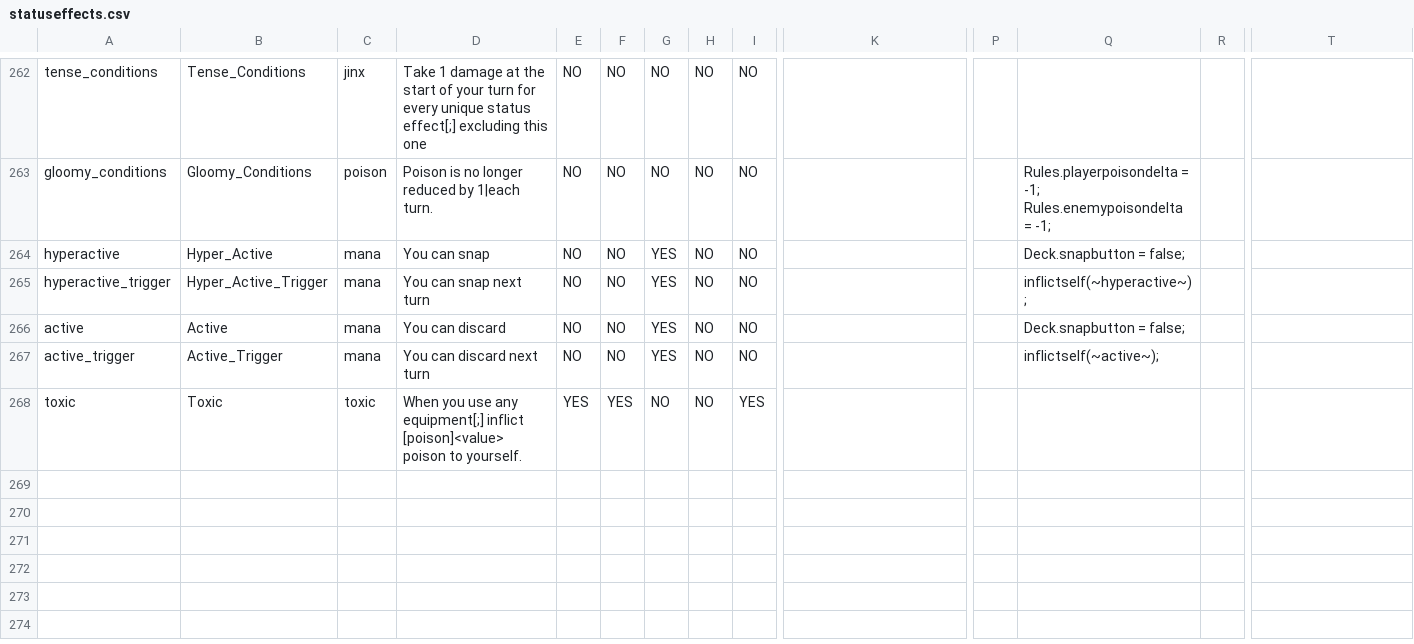
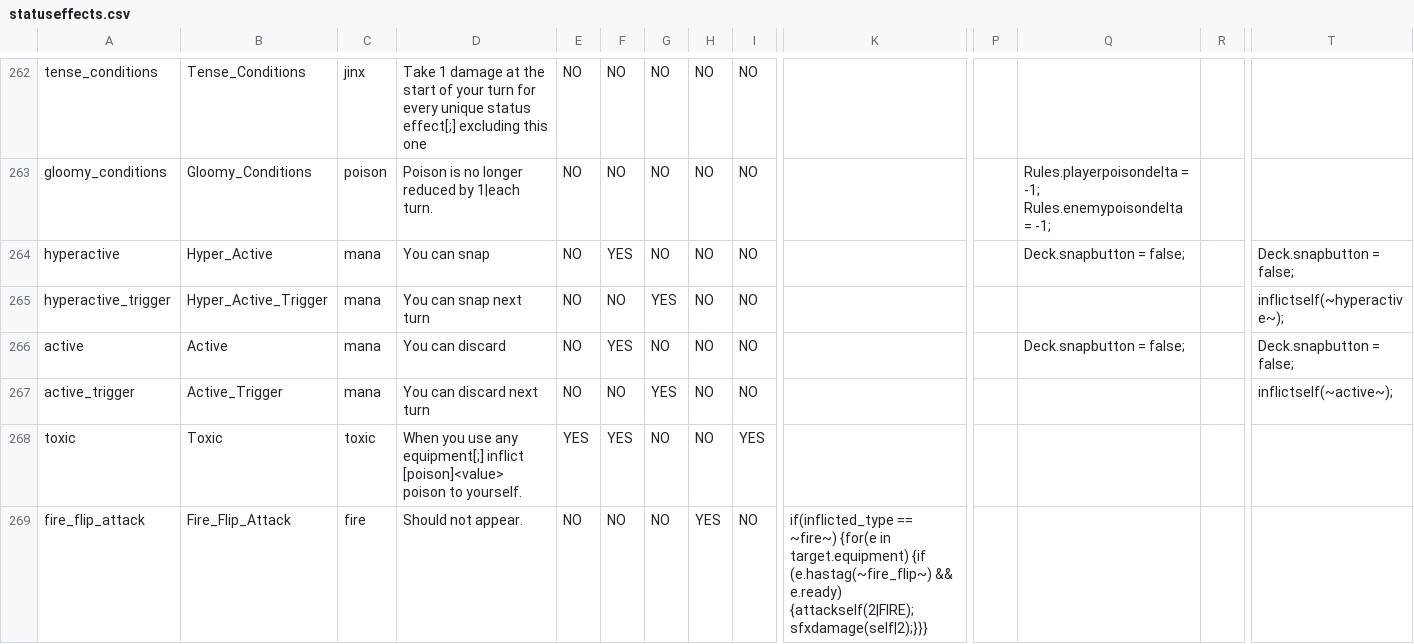
Before and after one commit to godisgoodmatt/christmasspecial, a CSV file: _append/data/text/statuseffects.csv, drawn as a sheet; only a part is shown, gaps mark what is left out; rows hold the shown columns only; the diff names each change by its address in the sheet, - before the commit and + after, or states it on an @@ line.

```diff
--- a/_append/data/text/statuseffects.csv
+++ b/_append/data/text/statuseffects.csv
-F264: NO
+F264: YES
-G264: YES
+G264: NO
-T264: (empty)
+T264: Deck.snapbutton = false;
-Q265: inflictself(~hyperactive~);
+Q265: (empty)
-T265: (empty)
+T265: inflictself(~hyperactive~);
-F266: NO
+F266: YES
-G266: YES
+G266: NO
-T266: (empty)
+T266: Deck.snapbutton = false;
-Q267: inflictself(~active~);
+Q267: (empty)
-T267: (empty)
+T267: inflictself(~active~);
+row 269: fire_flip_attack | Fire_Flip_Attack | fire | Should not appear. | NO | NO | NO | YES | NO | if(inflicted_type == ~fire~) {for(e in target.equipment) {if (e.hastag(~fire_flip~) && e.ready) {attackself(2|FIRE); sfxdamage(self|2);}}}
```
Also changed, not shown: _append/data/text/equipment.csv, data/text/episodes.csv, 3 other files.
